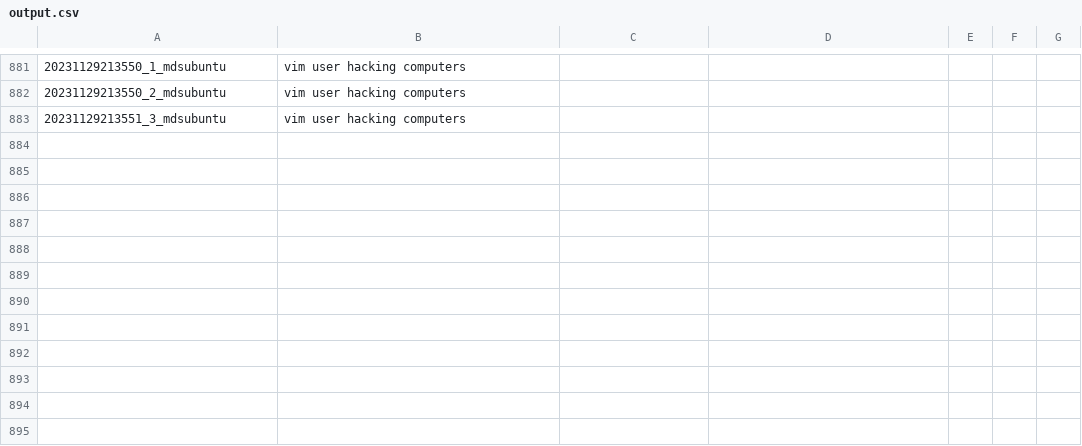
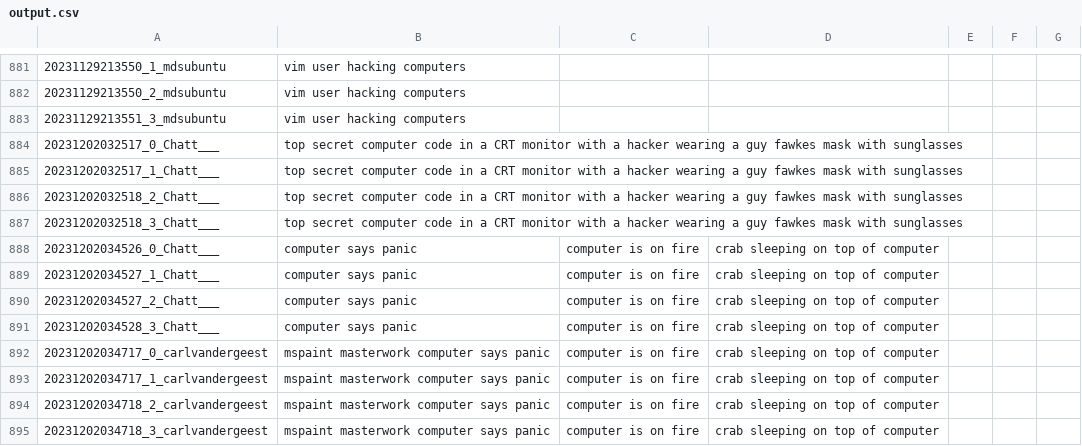
Before and after one commit to tjdevries/subd, a CSV file: output.csv, drawn as a sheet; only a part is shown, gaps mark what is left out; the diff names each change by its address in the sheet, - before the commit and + after, or states it on an @@ line.

```diff
--- a/output.csv
+++ b/output.csv
+row 884: 20231202032517_0_Chatt___ | top secret computer code in a CRT monitor with a hacker wearing a guy fawkes mask with sunglasses
+row 885: 20231202032517_1_Chatt___ | top secret computer code in a CRT monitor with a hacker wearing a guy fawkes mask with sunglasses
+row 886: 20231202032518_2_Chatt___ | top secret computer code in a CRT monitor with a hacker wearing a guy fawkes mask with sunglasses
+row 887: 20231202032518_3_Chatt___ | top secret computer code in a CRT monitor with a hacker wearing a guy fawkes mask with sunglasses
+row 888: 20231202034526_0_Chatt___ | computer says panic | computer is on fire | crab sleeping on top of computer
+row 889: 20231202034527_1_Chatt___ | computer says panic | computer is on fire | crab sleeping on top of computer
+row 890: 20231202034527_2_Chatt___ | computer says panic | computer is on fire | crab sleeping on top of computer
+row 891: 20231202034528_3_Chatt___ | computer says panic | computer is on fire | crab sleeping on top of computer
+row 892: 20231202034717_0_carlvandergeest | mspaint masterwork computer says panic | computer is on fire | crab sleeping on top of computer
+row 893: 20231202034717_1_carlvandergeest | mspaint masterwork computer says panic | computer is on fire | crab sleeping on top of computer
+row 894: 20231202034718_2_carlvandergeest | mspaint masterwork computer says panic | computer is on fire | crab sleeping on top of computer
+row 895: 20231202034718_3_carlvandergeest | mspaint masterwork computer says panic | computer is on fire | crab sleeping on top of computer
```
Also changed, not shown: 6 other files.
